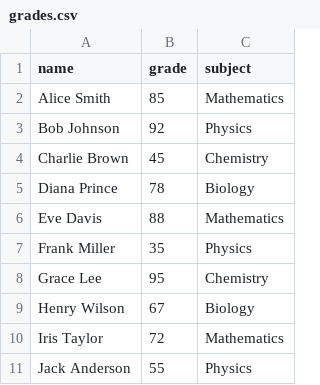
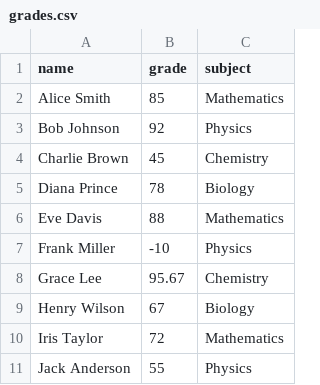
Before and after one commit to graciaheng/ai-assisted-programming, a CSV file: lectures-and-labs/week06/agents_lab/part1_ask_mode/grades.csv, drawn as a sheet.

Commit message:
feat: add calculator tool functionality and improve error handling in grade processing

```diff
--- a/lectures-and-labs/week06/agents_lab/part1_ask_mode/grades.csv
+++ b/lectures-and-labs/week06/agents_lab/part1_ask_mode/grades.csv
@@ -6,4 +6,4 @@ Diana Prince,78,Biology
 Eve Davis,88,Mathematics
-Frank Miller,35,Physics
-Grace Lee,95,Chemistry
+Frank Miller,-10,Physics
+Grace Lee,95.67,Chemistry
 Henry Wilson,67,Biology
```
Also changed, not shown: 5 other files.
